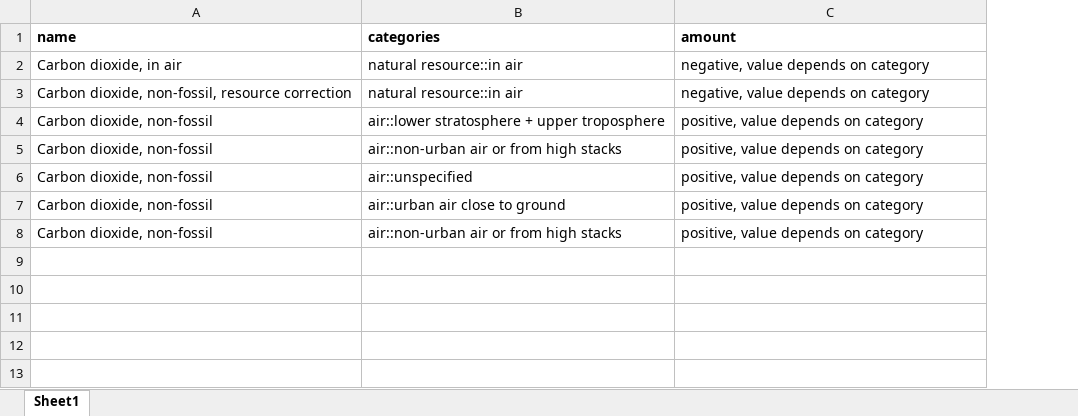
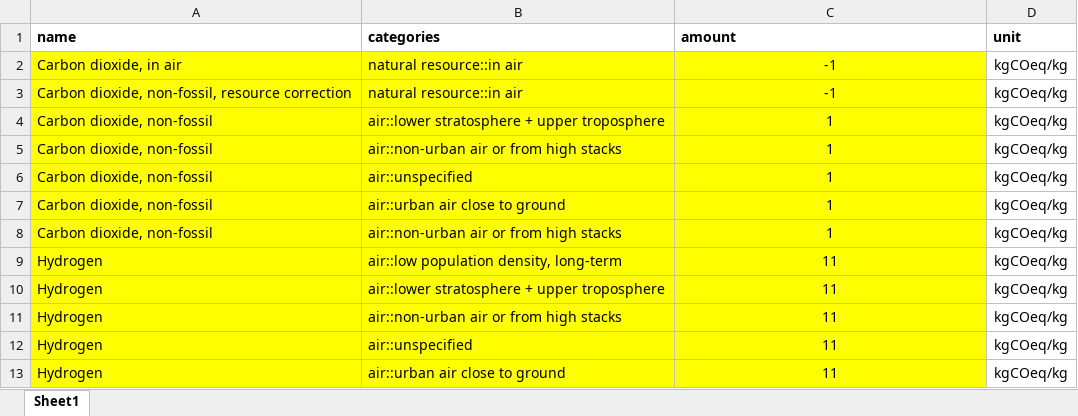
Before and after one commit to vtulus/AESAmethods, an Excel workbook: src/aesa_pbs/data/premise_correction_CO2_flows.xlsx, sheet Sheet1, drawn as a sheet; values as stored, in another font and other column widths than the file's, no borders; the diff names each change by its address in the sheet, - before the commit and + after, or states it on an @@ line.

Commit message:
Update `premise_correction_CO2_flows`

```diff
--- a/src/aesa_pbs/data/premise_correction_CO2_flows.xlsx (sheet Sheet1)
+++ b/src/aesa_pbs/data/premise_correction_CO2_flows.xlsx (sheet Sheet1)
+column D (unit), rows 2-8: all kgCOeq/kg
-A2:C8 fill: none
+A2:C8 fill: #FFFF00
-C2:C3 (amount): negative, value depends on category
+C2:C3 (amount): -1
-C2:C8 alignment: left
+C2:C8 alignment: center
-C4:C8 (amount): positive, value depends on category
+C4:C8 (amount): 1
+row 9: Hydrogen | air::low population density, long-term | 11 | kgCOeq/kg
+row 10: Hydrogen | air::lower stratosphere + upper troposphere | 11 | kgCOeq/kg
+row 11: Hydrogen | air::non-urban air or from high stacks | 11 | kgCOeq/kg
+row 12: Hydrogen | air::unspecified | 11 | kgCOeq/kg
+row 13: Hydrogen | air::urban air close to ground | 11 | kgCOeq/kg
```
